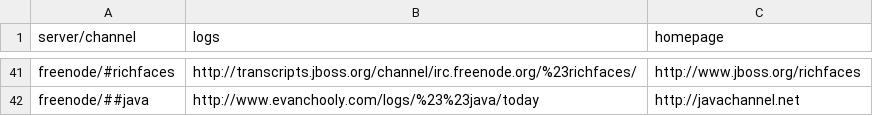
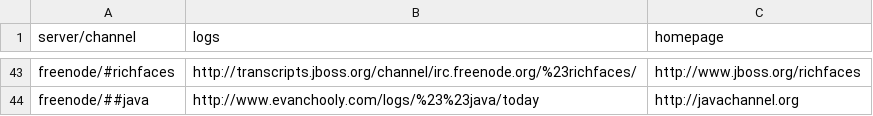
Before and after one commit to pdurbin/wiki, a TSV file: haunts/haunts.tsv, drawn as a sheet; only a part is shown, gaps mark what is left out; addresses are those after the commit; the diff covers the shown part only; the diff names each change by its address in the sheet, - before the commit and + after, or states it on an @@ line.

Commit message:
updated haunts

```diff
--- a/haunts/haunts.tsv
+++ b/haunts/haunts.tsv
-C44 (homepage): http://javachannel.net
+C44 (homepage): http://javachannel.org
```
Also changed, not shown: 8 added rows, 6 removed rows, 19 moved rows and 1 edited cell elsewhere in this file.
